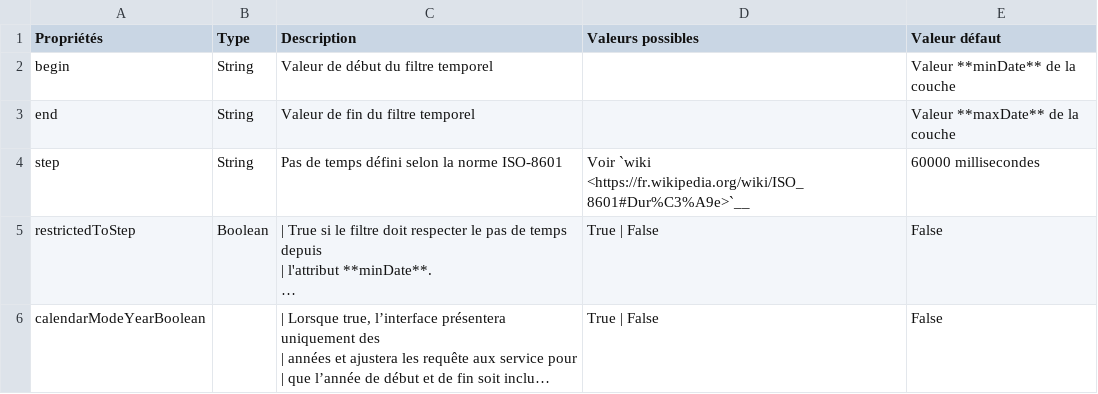
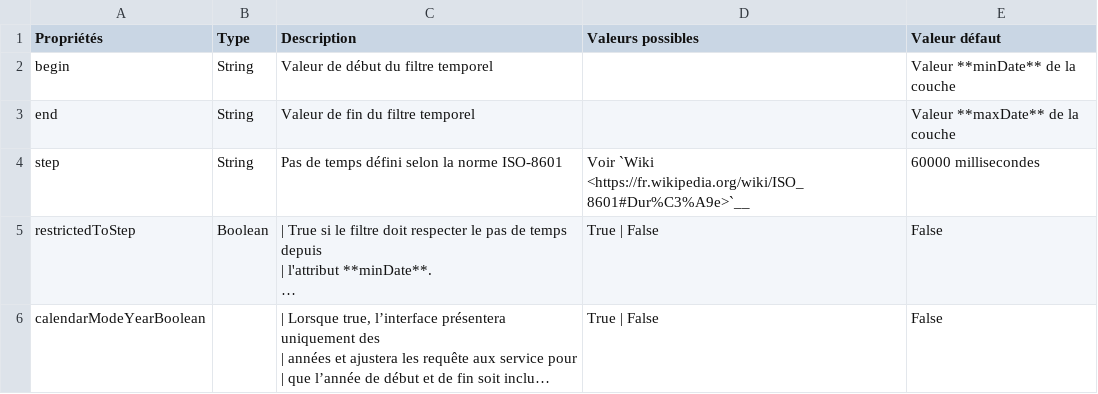
Before and after one commit to infra-geo-ouverte/igo2, a CSV file: docs/_tables/fr/properties/filter/igoogcfilterduringoptions.csv, drawn as a sheet; long unchanged cells end in …; the diff names each change by its address in the sheet, - before the commit and + after, or states it on an @@ line.

Commit message:
doc

```diff
--- a/docs/_tables/fr/properties/filter/igoogcfilterduringoptions.csv
+++ b/docs/_tables/fr/properties/filter/igoogcfilterduringoptions.csv
-D4 (Valeurs possibles): Voir `wiki <https://fr.wikipedia.org/wiki/ISO_8601#Dur%C3%A9e>`__
+D4 (Valeurs possibles): Voir `Wiki <https://fr.wikipedia.org/wiki/ISO_8601#Dur%C3%A9e>`__
```
